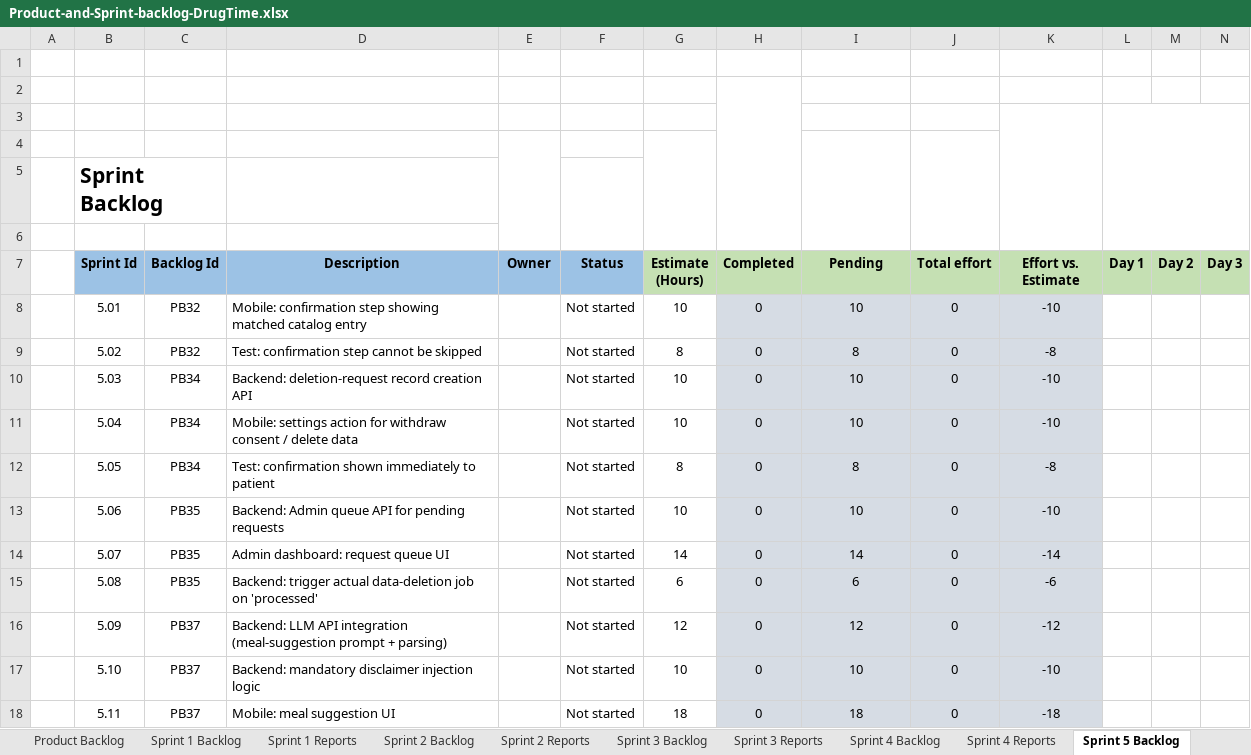
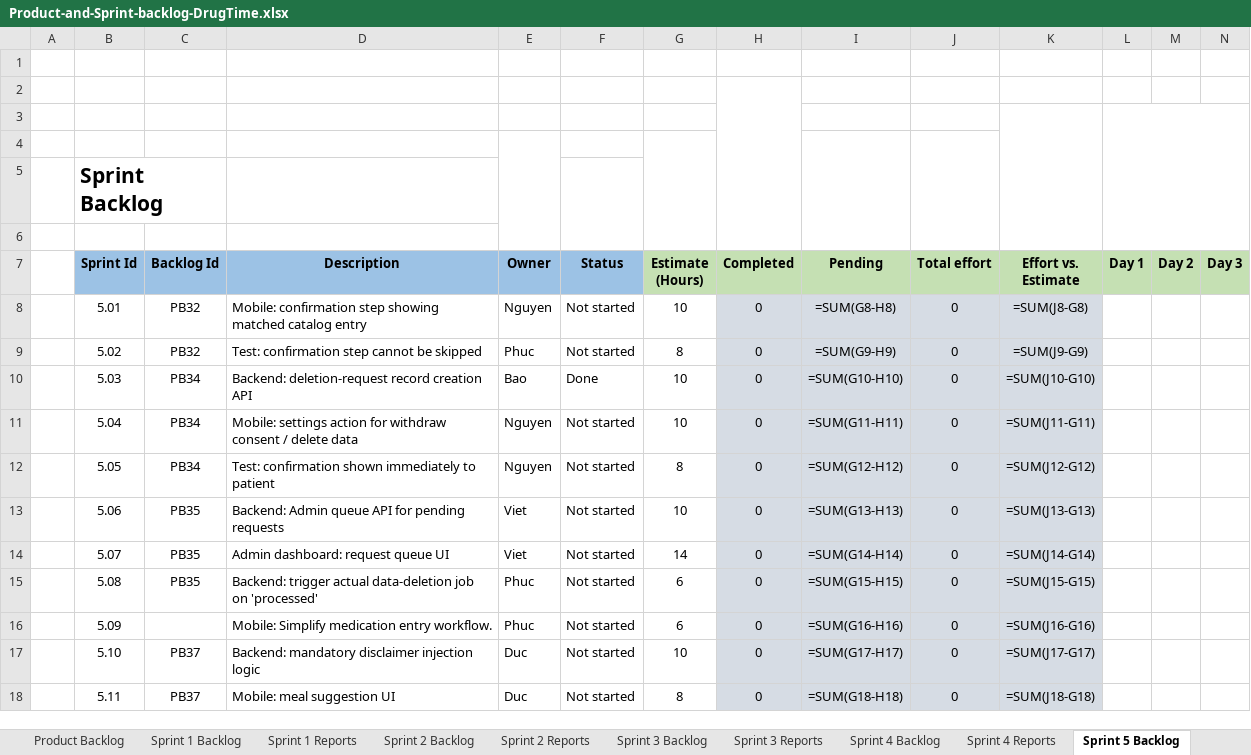
Before and after one commit to DrugTime-C1SE-07/DrugTime-docs, an Excel workbook: Team1_DTU/01_Proposal_&_Planning/Product-and-Sprint-backlog-DrugTime.xlsx, sheet Sprint 5 Backlog, drawn as a sheet; only a part is shown; values as stored, in another font and other column widths than the file's, no borders; formulas without a stored value are shown as written; charts and pictures and table styles not drawn; removed rows and columns are numbered as before the commit, all else as after; rows hold the shown columns only; the diff covers the shown part only; the diff names each change by its address in the sheet, - before the commit and + after, or states it on an @@ line.

```diff
--- a/Team1_DTU/01_Proposal_&_Planning/Product-and-Sprint-backlog-DrugTime.xlsx (sheet Sprint 5 Backlog)
+++ b/Team1_DTU/01_Proposal_&_Planning/Product-and-Sprint-backlog-DrugTime.xlsx (sheet Sprint 5 Backlog)
-E8 (Owner): (empty)
+E8 (Owner): Nguyen
-I8 (Pending): 10
+I8 (Pending): =SUM(G8-H8)
-K8 (Effort vs. Estimate): -10
+K8 (Effort vs. Estimate): =SUM(J8-G8)
-E9 (Owner): (empty)
+E9 (Owner): Phuc
-I9 (Pending): 8
+I9 (Pending): =SUM(G9-H9)
-K9 (Effort vs. Estimate): -8
+K9 (Effort vs. Estimate): =SUM(J9-G9)
-E10 (Owner): (empty)
+E10 (Owner): Bao
-F10 (Status): Not started
+F10 (Status): Done
-I10 (Pending): 10
+I10 (Pending): =SUM(G10-H10)
-K10 (Effort vs. Estimate): -10
+K10 (Effort vs. Estimate): =SUM(J10-G10)
-E11:E12 (Owner): (empty)
+E11:E12 (Owner): Nguyen
-I11 (Pending): 10
+I11 (Pending): =SUM(G11-H11)
-K11 (Effort vs. Estimate): -10
+K11 (Effort vs. Estimate): =SUM(J11-G11)
-I12 (Pending): 8
+I12 (Pending): =SUM(G12-H12)
-K12 (Effort vs. Estimate): -8
+K12 (Effort vs. Estimate): =SUM(J12-G12)
-E13:E14 (Owner): (empty)
+E13:E14 (Owner): Viet
-I13 (Pending): 10
+I13 (Pending): =SUM(G13-H13)
-K13 (Effort vs. Estimate): -10
+K13 (Effort vs. Estimate): =SUM(J13-G13)
-I14 (Pending): 14
+I14 (Pending): =SUM(G14-H14)
-K14 (Effort vs. Estimate): -14
+K14 (Effort vs. Estimate): =SUM(J14-G14)
-E15 (Owner): (empty)
+E15 (Owner): Phuc
-I15 (Pending): 6
+I15 (Pending): =SUM(G15-H15)
-K15 (Effort vs. Estimate): -6
+K15 (Effort vs. Estimate): =SUM(J15-G15)
-row 16:  | 5.09 | PB37 | Backend: LLM API integration (meal-suggestion prompt + parsing) |  | Not started | 12 | 0 | 12 | 0 | -12
+row 16:  | 5.09 |  | Mobile: Simplify medication entry workflow. | Phuc | Not started | 6 | 0 | =SUM(G16-H16) | 0 | =SUM(J16-G16)
-E17:E18 (Owner): (empty)
+E17:E18 (Owner): Duc
-I17 (Pending): 10
+I17 (Pending): =SUM(G17-H17)
-K17 (Effort vs. Estimate): -10
+K17 (Effort vs. Estimate): =SUM(J17-G17)
-G18 (Estimate (Hours)): 18
+G18 (Estimate (Hours)): 8
-I18 (Pending): 18
+I18 (Pending): =SUM(G18-H18)
-K18 (Effort vs. Estimate): -18
+K18 (Effort vs. Estimate): =SUM(J18-G18)
```
Also changed, not shown: 8 added rows, 3 removed rows, 51 edited cells and cell formats elsewhere in this sheet, sheet Sprint 6 Backlog, sheet Sprint 3 Backlog, sheet Replan Log, sheet Sprint 4 Backlog, sheet Sprint 2 Backlog, sheet Sprint 1 Backlog, 2 more sheets, hidden cells, charts or pictures.
